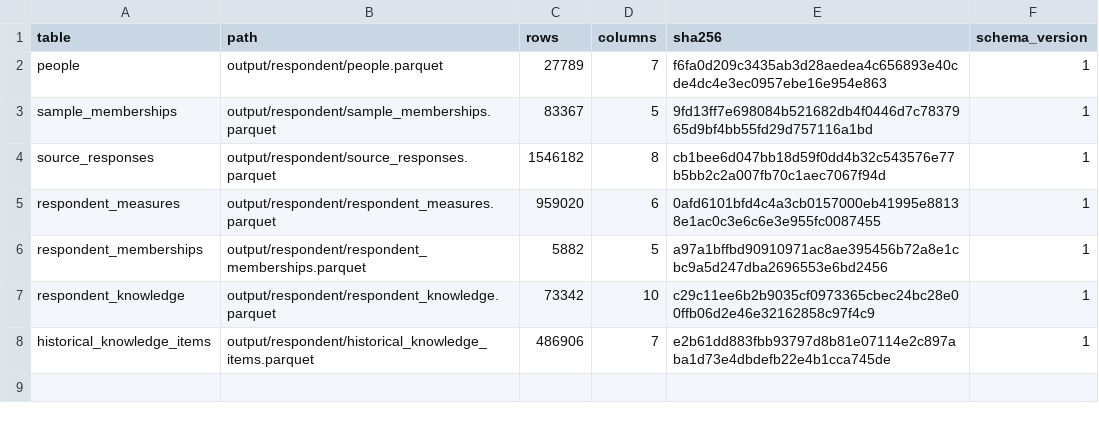
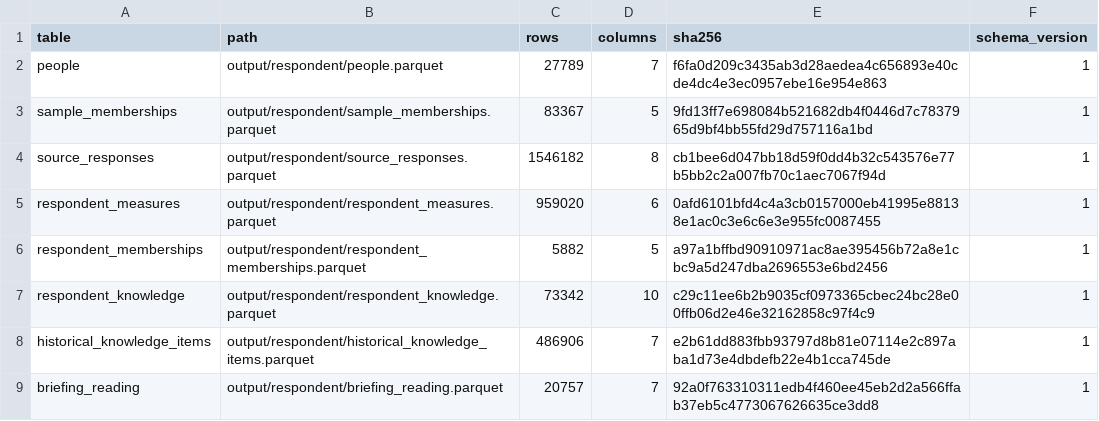
Before and after one commit to soodoku/dp-data, a CSV file: output/respondent/manifest.csv, drawn as a sheet; the diff names each change by its address in the sheet, - before the commit and + after, or states it on an @@ line.

```diff
--- a/output/respondent/manifest.csv
+++ b/output/respondent/manifest.csv
+row 9: briefing_reading | output/respondent/briefing_reading.parquet | 20757 | 7 | 92a0f763310311edb4f460ee45eb2d2a566ffab37eb5c4773067626635ce3dd8 | 1
```
Also changed, not shown: metadata/canonical_columns.csv, metadata/canonical_tables.csv, 5 other files.
